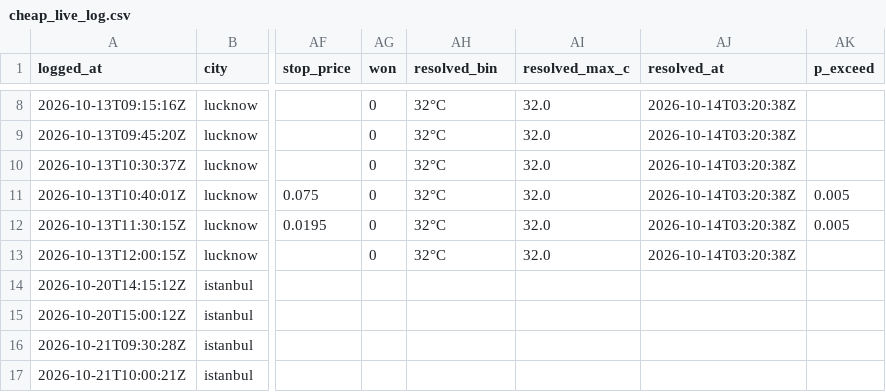
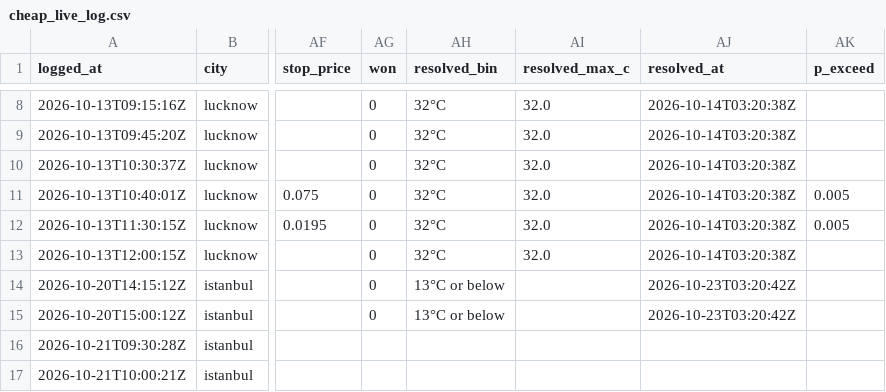
Before and after one commit to jampongsathorn/wxedge, a CSV file: data/cheap_live_log.csv, drawn as a sheet; only a part is shown, gaps mark what is left out; the diff names each change by its address in the sheet, - before the commit and + after, or states it on an @@ line.

```diff
--- a/data/cheap_live_log.csv
+++ b/data/cheap_live_log.csv
-AG14:AG15 (won): (empty)
+AG14:AG15 (won): 0
-AH14:AH15 (resolved_bin): (empty)
+AH14:AH15 (resolved_bin): 13°C or below
-AJ14:AJ15 (resolved_at): (empty)
+AJ14:AJ15 (resolved_at): 2026-10-23T03:20:42Z
```
Also changed, not shown: 14 other files.
